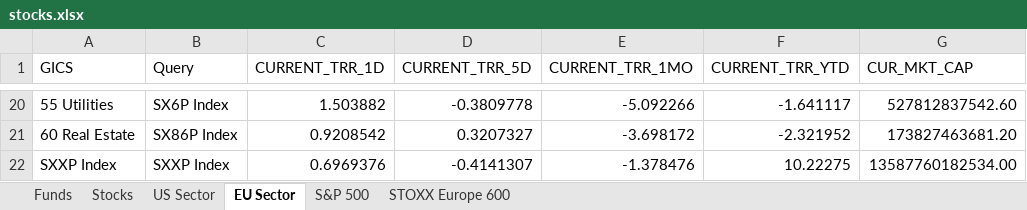
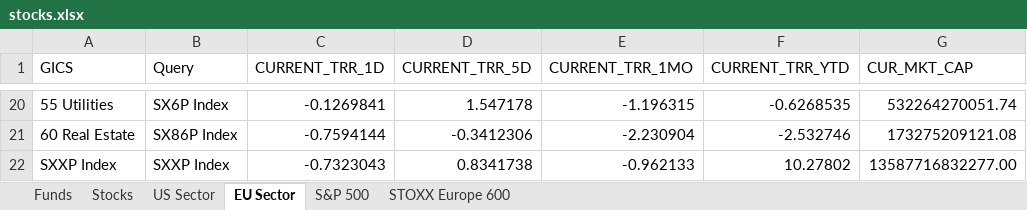
Before and after one commit to ssymhoven/megatrends, an Excel workbook: stocks.xlsx, sheet EU Sector, drawn as a sheet; only a part is shown, gaps mark what is left out; values as stored, in another font and other column widths than the file's, no borders; the diff covers the shown part only; the diff names each change by its address in the sheet, - before the commit and + after, or states it on an @@ line.

```diff
--- a/stocks.xlsx (sheet EU Sector)
+++ b/stocks.xlsx (sheet EU Sector)
-C20 (CURRENT_TRR_1D): 1.503882
+C20 (CURRENT_TRR_1D): -0.1269841
-D20 (CURRENT_TRR_5D): -0.3809778
+D20 (CURRENT_TRR_5D): 1.547178
-E20 (CURRENT_TRR_1MO): -5.092266
+E20 (CURRENT_TRR_1MO): -1.196315
-F20 (CURRENT_TRR_YTD): -1.641117
+F20 (CURRENT_TRR_YTD): -0.6268535
-G20 (CUR_MKT_CAP): 527812837542.60
+G20 (CUR_MKT_CAP): 532264270051.74
-C21 (CURRENT_TRR_1D): 0.9208542
+C21 (CURRENT_TRR_1D): -0.7594144
-D21 (CURRENT_TRR_5D): 0.3207327
+D21 (CURRENT_TRR_5D): -0.3412306
-E21 (CURRENT_TRR_1MO): -3.698172
+E21 (CURRENT_TRR_1MO): -2.230904
-F21 (CURRENT_TRR_YTD): -2.321952
+F21 (CURRENT_TRR_YTD): -2.532746
-G21 (CUR_MKT_CAP): 173827463681.20
+G21 (CUR_MKT_CAP): 173275209121.08
-C22 (CURRENT_TRR_1D): 0.6969376
+C22 (CURRENT_TRR_1D): -0.7323043
-D22 (CURRENT_TRR_5D): -0.4141307
+D22 (CURRENT_TRR_5D): 0.8341738
-E22 (CURRENT_TRR_1MO): -1.378476
+E22 (CURRENT_TRR_1MO): -0.962133
-F22 (CURRENT_TRR_YTD): 10.22275
+F22 (CURRENT_TRR_YTD): 10.27802
-G22 (CUR_MKT_CAP): 13587760182534.00
+G22 (CUR_MKT_CAP): 13587716832277.00
```
Also changed, not shown: 90 edited cells elsewhere in this sheet, sheet STOXX Europe 600, sheet S&P 500, sheet Stocks, sheet US Sector, sheet Funds, formulas that keep their value, 15 other files.
